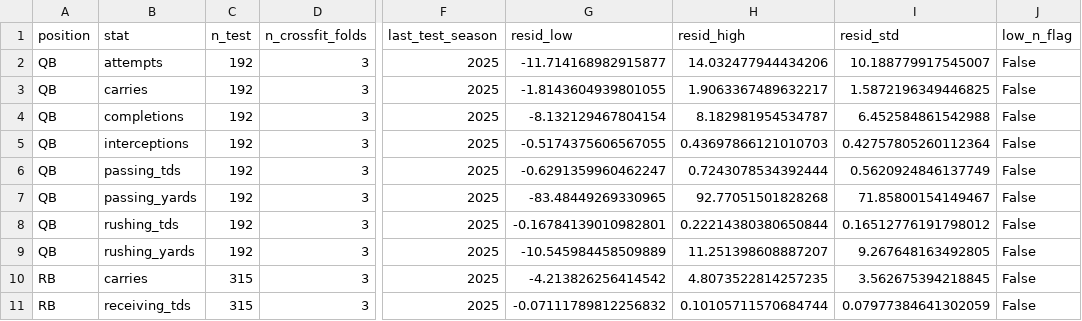
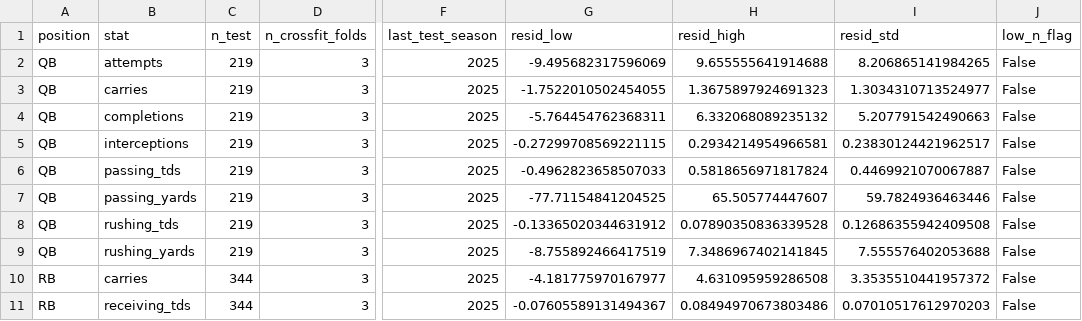
Before and after one commit to richardfergusoniv/fantasy-projections, a CSV file: models/interval_residuals.csv, drawn as a sheet; only a part is shown, gaps mark what is left out; the diff covers the shown part only; the diff names each change by its address in the sheet, - before the commit and + after, or states it on an @@ line.

```diff
--- a/models/interval_residuals.csv
+++ b/models/interval_residuals.csv
-C2:C9 (n_test): 192
+C2:C9 (n_test): 219
-G2 (resid_low): -11.714168982915877
+G2 (resid_low): -9.495682317596069
-H2 (resid_high): 14.032477944434206
+H2 (resid_high): 9.655555641914688
-I2 (resid_std): 10.188779917545007
+I2 (resid_std): 8.206865141984265
-G3 (resid_low): -1.8143604939801055
+G3 (resid_low): -1.7522010502454055
-H3 (resid_high): 1.9063367489632217
+H3 (resid_high): 1.3675897924691323
-I3 (resid_std): 1.5872196349446825
+I3 (resid_std): 1.3034310713524977
-G4 (resid_low): -8.132129467804154
+G4 (resid_low): -5.764454762368311
-H4 (resid_high): 8.182981954534787
+H4 (resid_high): 6.332068089235132
-I4 (resid_std): 6.452584861542988
+I4 (resid_std): 5.207791542490663
-G5 (resid_low): -0.5174375606567055
+G5 (resid_low): -0.27299708569221115
-H5 (resid_high): 0.43697866121010703
+H5 (resid_high): 0.2934214954966581
-I5 (resid_std): 0.42757805260112364
+I5 (resid_std): 0.23830124421962517
-G6 (resid_low): -0.6291359960462247
+G6 (resid_low): -0.4962823658507033
-H6 (resid_high): 0.7243078534392444
+H6 (resid_high): 0.5818656971817824
-I6 (resid_std): 0.5620924846137749
+I6 (resid_std): 0.4469921070067887
-G7 (resid_low): -83.48449269330965
+G7 (resid_low): -77.71154841204525
-H7 (resid_high): 92.77051501828268
+H7 (resid_high): 65.505774447607
-I7 (resid_std): 71.85800154149467
+I7 (resid_std): 59.7824936463446
-G8 (resid_low): -0.16784139010982801
+G8 (resid_low): -0.13365020344631912
-H8 (resid_high): 0.22214380380650844
+H8 (resid_high): 0.07890350836339528
-I8 (resid_std): 0.16512776191798012
+I8 (resid_std): 0.12686355942409508
-G9 (resid_low): -10.545984458509889
+G9 (resid_low): -8.755892466417519
-H9 (resid_high): 11.251398608887207
+H9 (resid_high): 7.3486967402141845
-I9 (resid_std): 9.267648163492805
+I9 (resid_std): 7.555576402053688
-C10:C11 (n_test): 315
+C10:C11 (n_test): 344
-G10 (resid_low): -4.213826256414542
+G10 (resid_low): -4.181775970167977
-H10 (resid_high): 4.8073522814257235
+H10 (resid_high): 4.631095959286508
-I10 (resid_std): 3.562675394218845
+I10 (resid_std): 3.3535510441957372
-G11 (resid_low): -0.07111789812256832
+G11 (resid_low): -0.07605589131494367
-H11 (resid_high): 0.10105711570684744
+H11 (resid_high): 0.08494970673803486
-I11 (resid_std): 0.07977384641302059
+I11 (resid_std): 0.07010517612970203
```
Also changed, not shown: 52 edited cells elsewhere in this file, models/interval_forward_coverage.csv, output/fantasy_evaluation_summary_2025.csv, 36 other files.
